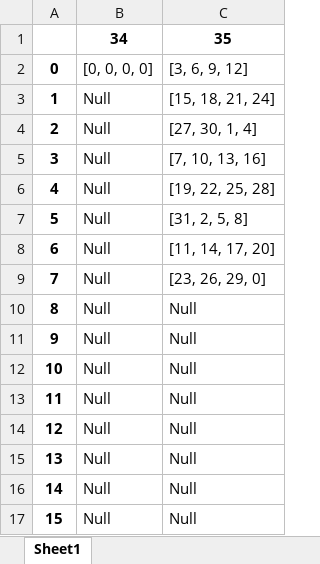
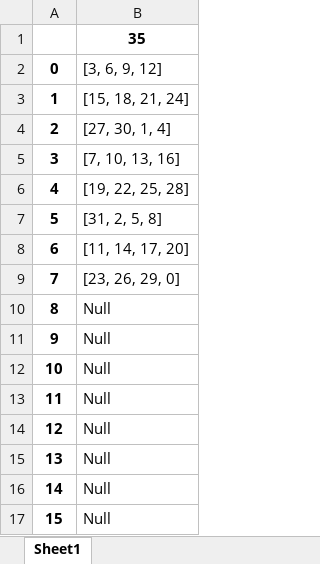
Before and after one commit to LucasLeipnitz/VVC_Intra_Prediction_Accelerator, an Excel workbook: generator/output/states/states_ifact_64_4.xlsx, sheet Sheet1, drawn as a sheet; values as stored, in another font and other column widths than the file's, no borders; the diff names each change by its address in the sheet, - before the commit and + after, or states it on an @@ line.

```diff
--- a/generator/output/states/states_ifact_64_4.xlsx (sheet Sheet1)
+++ b/generator/output/states/states_ifact_64_4.xlsx (sheet Sheet1)
-column B, rows 1-17: 34 | [0, 0, 0, 0] | Null | Null | Null | Null | Null | Null | Null | Null | Null | Null | Null | Null | Null | Null | Null
```
Also changed, not shown: generator/output/states/states_iidx_64_4.xlsx, 17 other files.
